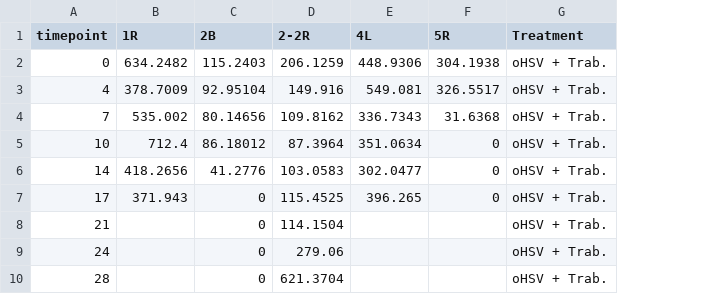
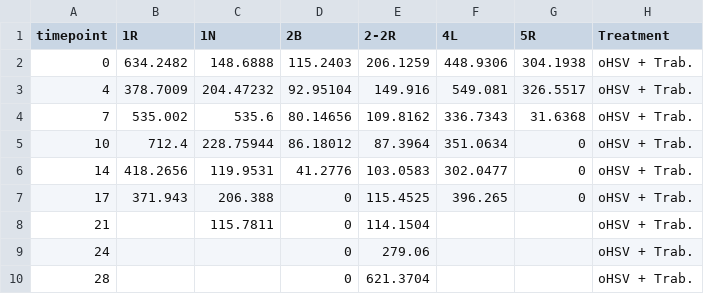
Before and after one commit to kidcancerlab/oHSV-trabectedin, a CSV file: Input/F420/forRR_F420 Trabectedin + oHSV.csv, drawn as a sheet; the diff names each change by its address in the sheet, - before the commit and + after, or states it on an @@ line.

```diff
--- a/Input/F420/forRR_F420 Trabectedin + oHSV.csv
+++ b/Input/F420/forRR_F420 Trabectedin + oHSV.csv
+column C (1N), rows 2-8: 148.6888 | 204.47232 | 535.6 | 228.75944 | 119.9531 | 206.388 | 115.7811
```
Also changed, not shown: Input/PDX-0027/forRR_PDX-0027 oHSV+trabectedin growth curves.csv, 1 other file.
